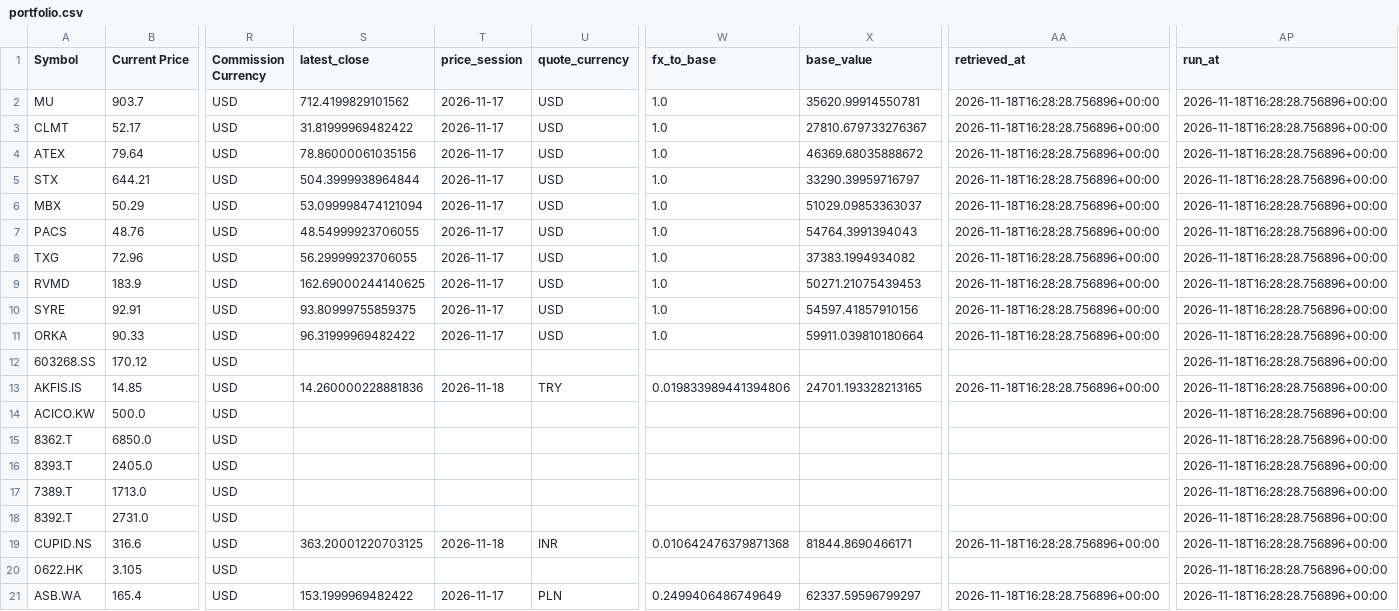
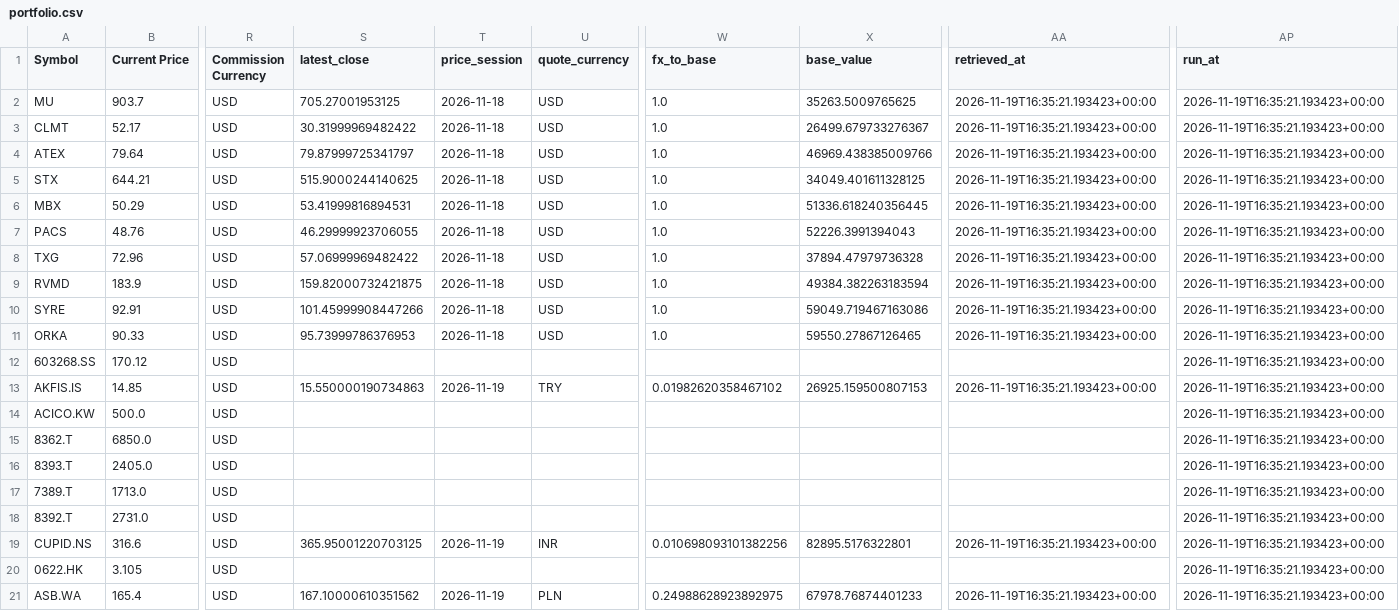
Before and after one commit to marcus-kung/BTC, a CSV file: daily_monitor/output/portfolio.csv, drawn as a sheet; only a part is shown, gaps mark what is left out; the diff names each change by its address in the sheet, - before the commit and + after, or states it on an @@ line.

```diff
--- a/daily_monitor/output/portfolio.csv
+++ b/daily_monitor/output/portfolio.csv
-S2 (latest_close): 712.4199829101562
+S2 (latest_close): 705.27001953125
-T2:T11 (price_session): 2026-11-17
+T2:T11 (price_session): 2026-11-18
-X2 (base_value): 35620.99914550781
+X2 (base_value): 35263.5009765625
-AA2:AA11 (retrieved_at): 2026-11-18T16:28:28.756896+00:00
+AA2:AA11 (retrieved_at): 2026-11-19T16:35:21.193423+00:00
-AP2:AP21 (run_at): 2026-11-18T16:28:28.756896+00:00
+AP2:AP21 (run_at): 2026-11-19T16:35:21.193423+00:00
-S3 (latest_close): 31.81999969482422
+S3 (latest_close): 30.31999969482422
-X3 (base_value): 27810.679733276367
+X3 (base_value): 26499.679733276367
-S4 (latest_close): 78.86000061035156
+S4 (latest_close): 79.87999725341797
-X4 (base_value): 46369.68035888672
+X4 (base_value): 46969.438385009766
-S5 (latest_close): 504.3999938964844
+S5 (latest_close): 515.9000244140625
-X5 (base_value): 33290.39959716797
+X5 (base_value): 34049.401611328125
-S6 (latest_close): 53.099998474121094
+S6 (latest_close): 53.41999816894531
-X6 (base_value): 51029.09853363037
+X6 (base_value): 51336.618240356445
-S7 (latest_close): 48.54999923706055
+S7 (latest_close): 46.29999923706055
-X7 (base_value): 54764.3991394043
+X7 (base_value): 52226.3991394043
-S8 (latest_close): 56.29999923706055
+S8 (latest_close): 57.06999969482422
-X8 (base_value): 37383.1994934082
+X8 (base_value): 37894.47979736328
-S9 (latest_close): 162.69000244140625
+S9 (latest_close): 159.82000732421875
-X9 (base_value): 50271.21075439453
+X9 (base_value): 49384.382263183594
-S10 (latest_close): 93.80999755859375
+S10 (latest_close): 101.45999908447266
-X10 (base_value): 54597.41857910156
+X10 (base_value): 59049.719467163086
-S11 (latest_close): 96.31999969482422
+S11 (latest_close): 95.73999786376953
-X11 (base_value): 59911.039810180664
+X11 (base_value): 59550.27867126465
-S13 (latest_close): 14.260000228881836
+S13 (latest_close): 15.550000190734863
-T13 (price_session): 2026-11-18
+T13 (price_session): 2026-11-19
-W13 (fx_to_base): 0.019833989441394806
+W13 (fx_to_base): 0.01982620358467102
-X13 (base_value): 24701.193328213165
+X13 (base_value): 26925.159500807153
-AA13 (retrieved_at): 2026-11-18T16:28:28.756896+00:00
+AA13 (retrieved_at): 2026-11-19T16:35:21.193423+00:00
-S19 (latest_close): 363.20001220703125
+S19 (latest_close): 365.95001220703125
-T19 (price_session): 2026-11-18
+T19 (price_session): 2026-11-19
-W19 (fx_to_base): 0.010642476379871368
+W19 (fx_to_base): 0.010698093101382256
-X19 (base_value): 81844.8690466171
+X19 (base_value): 82895.5176322801
-AA19 (retrieved_at): 2026-11-18T16:28:28.756896+00:00
+AA19 (retrieved_at): 2026-11-19T16:35:21.193423+00:00
-S21 (latest_close): 153.1999969482422
+S21 (latest_close): 167.10000610351562
-T21 (price_session): 2026-11-17
+T21 (price_session): 2026-11-19
-W21 (fx_to_base): 0.2499406486749649
+W21 (fx_to_base): 0.24988628923892975
-X21 (base_value): 62337.59596799297
+X21 (base_value): 67978.76874401233
-AA21 (retrieved_at): 2026-11-18T16:28:28.756896+00:00
+AA21 (retrieved_at): 2026-11-19T16:35:21.193423+00:00
```
Also changed, not shown: daily_monitor/output/screen.csv, 3 other files.
